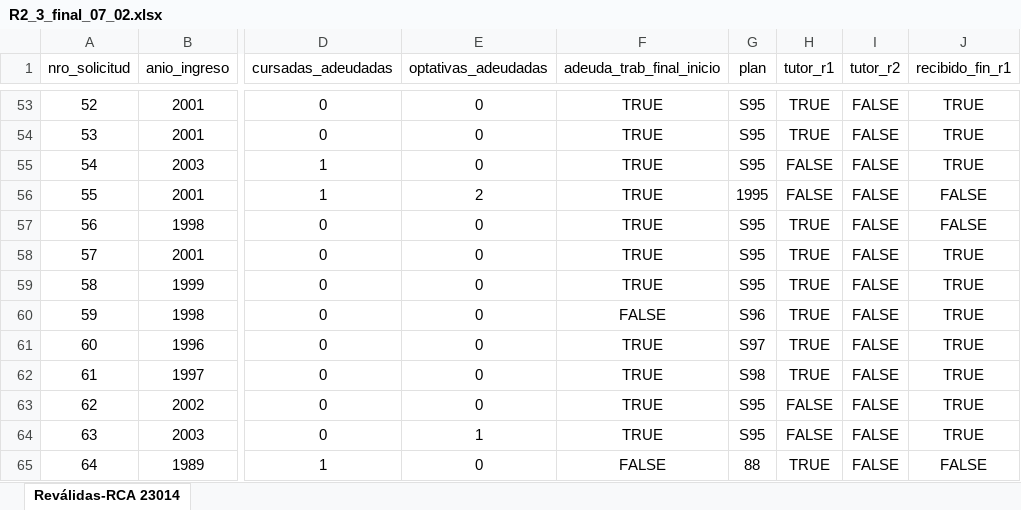
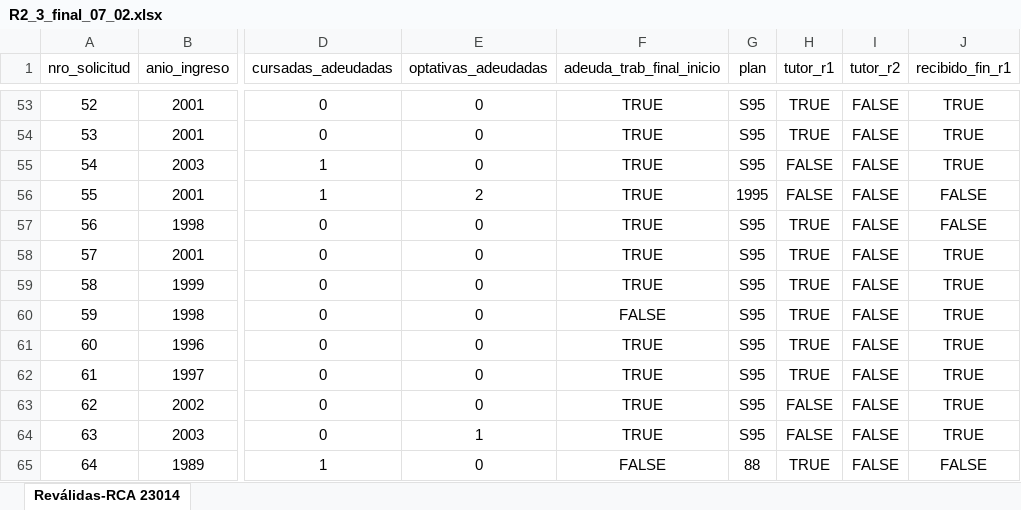
Before and after one commit to cbaquero-ar/IO-Revalidas, an Excel workbook: Desarrollo/Data/R2_3_final_07_02.xlsx, sheet Reválidas-RCA 23014, drawn as a sheet; only a part is shown, gaps mark what is left out; values as stored, in another font and other column widths than the file's, no borders; the diff names each change by its address in the sheet, - before the commit and + after, or states it on an @@ line.

Commit message:
s96/s97/s98 -> s95
Se cambio los planes s96/s97s98 por s95

```diff
--- a/Desarrollo/Data/R2_3_final_07_02.xlsx (sheet Reválidas-RCA 23014)
+++ b/Desarrollo/Data/R2_3_final_07_02.xlsx (sheet Reválidas-RCA 23014)
-G60 (plan): S96
+G60 (plan): S95
-G61 (plan): S97
+G61 (plan): S95
-G62 (plan): S98
+G62 (plan): S95
```
